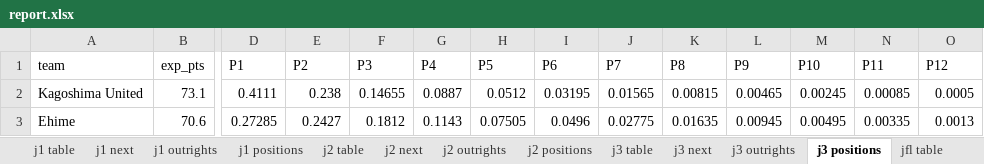
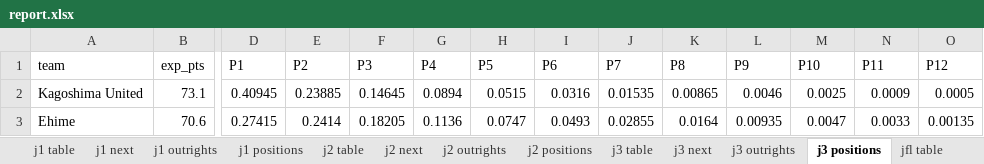
Before and after one commit to mpournouzi/soccer-model-jpn, an Excel workbook: output/japan/report.xlsx, sheet j3 positions, drawn as a sheet; only a part is shown, gaps mark what is left out; values as stored, in another font and other column widths than the file's, no borders; the diff covers the shown part only; the diff names each change by its address in the sheet, - before the commit and + after, or states it on an @@ line.

```diff
--- a/output/japan/report.xlsx (sheet j3 positions)
+++ b/output/japan/report.xlsx (sheet j3 positions)
-D2 (P1): 0.4111
+D2 (P1): 0.40945
-E2 (P2): 0.238
+E2 (P2): 0.23885
-F2 (P3): 0.14655
+F2 (P3): 0.14645
-G2 (P4): 0.0887
+G2 (P4): 0.0894
-H2 (P5): 0.0512
+H2 (P5): 0.0515
-I2 (P6): 0.03195
+I2 (P6): 0.0316
-J2 (P7): 0.01565
+J2 (P7): 0.01535
-K2 (P8): 0.00815
+K2 (P8): 0.00865
-L2 (P9): 0.00465
+L2 (P9): 0.0046
-M2 (P10): 0.00245
+M2 (P10): 0.0025
-N2 (P11): 0.00085
+N2 (P11): 0.0009
-D3 (P1): 0.27285
+D3 (P1): 0.27415
-E3 (P2): 0.2427
+E3 (P2): 0.2414
-F3 (P3): 0.1812
+F3 (P3): 0.18205
-G3 (P4): 0.1143
+G3 (P4): 0.1136
-H3 (P5): 0.07505
+H3 (P5): 0.0747
-I3 (P6): 0.0496
+I3 (P6): 0.0493
-J3 (P7): 0.02775
+J3 (P7): 0.02855
-K3 (P8): 0.01635
+K3 (P8): 0.0164
-L3 (P9): 0.00945
+L3 (P9): 0.00935
-M3 (P10): 0.00495
+M3 (P10): 0.0047
-N3 (P11): 0.00335
+N3 (P11): 0.0033
-O3 (P12): 0.0013
+O3 (P12): 0.00135
```
Also changed, not shown: 282 edited cells elsewhere in this sheet, sheet j1 positions, sheet j2 positions, sheet j1 next, sheet jfl positions, sheet j2 next, sheet emperors_cup outrights, 11 more sheets, 19 other files.
